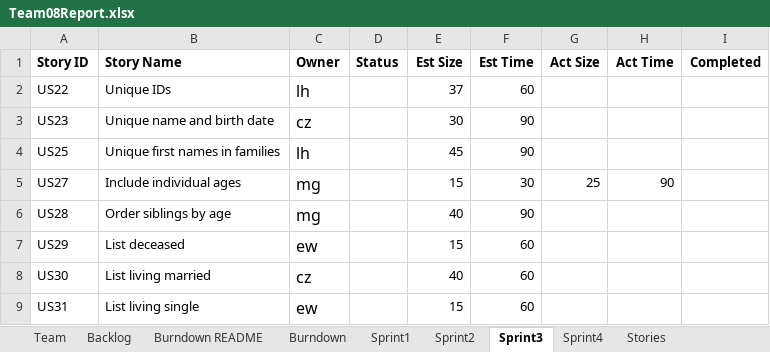
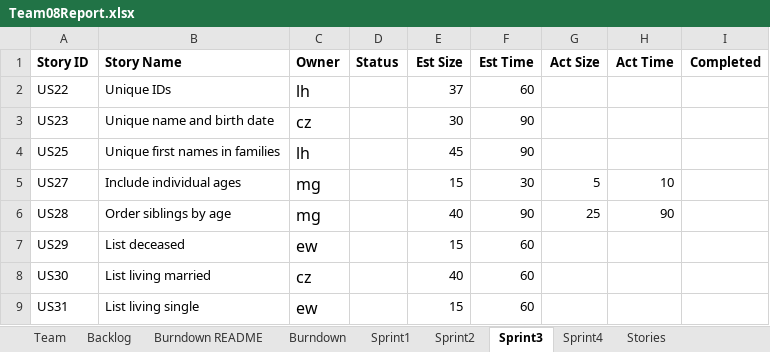
Before and after one commit to gruberma/CS555Project, an Excel workbook: Team08Report.xlsx, sheet Sprint3, drawn as a sheet; values as stored, in another font and other column widths than the file's, no borders; the diff names each change by its address in the sheet, - before the commit and + after, or states it on an @@ line.

```diff
--- a/Team08Report.xlsx (sheet Sprint3)
+++ b/Team08Report.xlsx (sheet Sprint3)
-G5 (Act Size): 25
+G5 (Act Size): 5
-H5 (Act Time): 90
+H5 (Act Time): 10
-G6 (Act Size): (empty)
+G6 (Act Size): 25
-H6 (Act Time): (empty)
+H6 (Act Time): 90
```
Also changed, not shown: charts or pictures, 2 other files.
